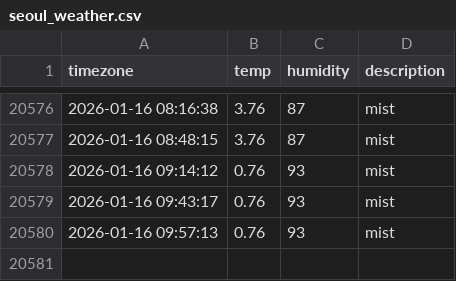
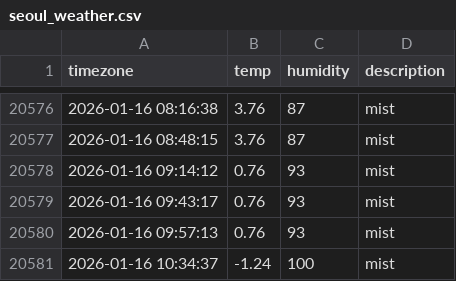
Before and after one commit to jhyang1203/seoul_weather, a CSV file: seoul_weather.csv, drawn as a sheet; only a part is shown, gaps mark what is left out; the diff names each change by its address in the sheet, - before the commit and + after, or states it on an @@ line.

```diff
--- a/seoul_weather.csv
+++ b/seoul_weather.csv
+row 20581: 2026-01-16 10:34:37 | -1.24 | 100 | mist
```
